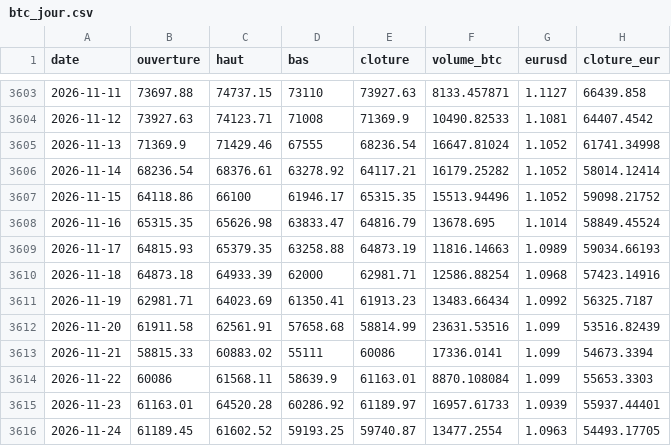
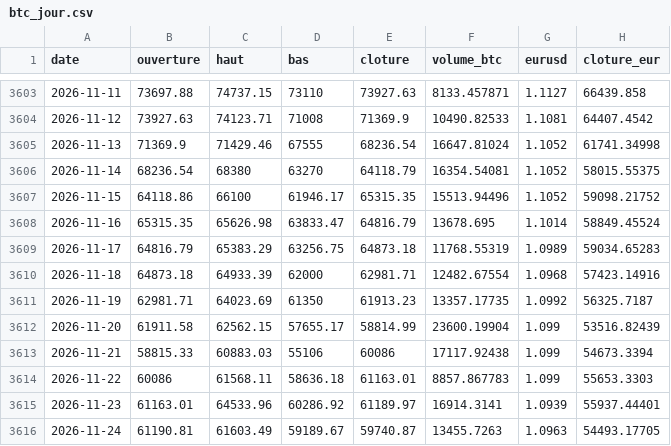
Before and after one commit to valentexi/btc-data, a CSV file: data/btc_jour.csv, drawn as a sheet; only a part is shown, gaps mark what is left out.

```diff
--- a/data/btc_jour.csv
+++ b/data/btc_jour.csv
@@ -3605,12 +3605,12 @@ date,ouverture,haut,bas,cloture,volume_btc,eurusd,cloture_eur
 2026-11-13,71369.9,71429.46,67555,68236.54,16647.81024,1.1052,61741.34998
-2026-11-14,68236.54,68376.61,63278.92,64117.21,16179.25282,1.1052,58014.12414
+2026-11-14,68236.54,68380,63270,64118.79,16354.54081,1.1052,58015.55375
 2026-11-15,64118.86,66100,61946.17,65315.35,15513.94496,1.1052,59098.21752
 2026-11-16,65315.35,65626.98,63833.47,64816.79,13678.695,1.1014,58849.45524
-2026-11-17,64815.93,65379.35,63258.88,64873.19,11816.14663,1.0989,59034.66193
-2026-11-18,64873.18,64933.39,62000,62981.71,12586.88254,1.0968,57423.14916
-2026-11-19,62981.71,64023.69,61350.41,61913.23,13483.66434,1.0992,56325.7187
-2026-11-20,61911.58,62561.91,57658.68,58814.99,23631.53516,1.099,53516.82439
-2026-11-21,58815.33,60883.02,55111,60086,17336.0141,1.099,54673.3394
-2026-11-22,60086,61568.11,58639.9,61163.01,8870.108084,1.099,55653.3303
-2026-11-23,61163.01,64520.28,60286.92,61189.97,16957.61733,1.0939,55937.44401
-2026-11-24,61189.45,61602.52,59193.25,59740.87,13477.2554,1.0963,54493.17705
+2026-11-17,64816.79,65383.29,63256.75,64873.18,11768.55319,1.0989,59034.65283
+2026-11-18,64873.18,64933.39,62000,62981.71,12482.67554,1.0968,57423.14916
+2026-11-19,62981.71,64023.69,61350,61913.23,13357.17735,1.0992,56325.7187
+2026-11-20,61911.58,62562.15,57655.17,58814.99,23600.19904,1.099,53516.82439
+2026-11-21,58815.33,60883.03,55106,60086,17117.92438,1.099,54673.3394
+2026-11-22,60086,61568.11,58636.18,61163.01,8857.867783,1.099,55653.3303
+2026-11-23,61163.01,64533.96,60286.92,61189.97,16914.3141,1.0939,55937.44401
+2026-11-24,61190.81,61603.49,59189.67,59740.87,13455.7263,1.0963,54493.17705
```
Also changed, not shown: data/derives_instantane.csv, papier/registre.csv, 5 other files.
